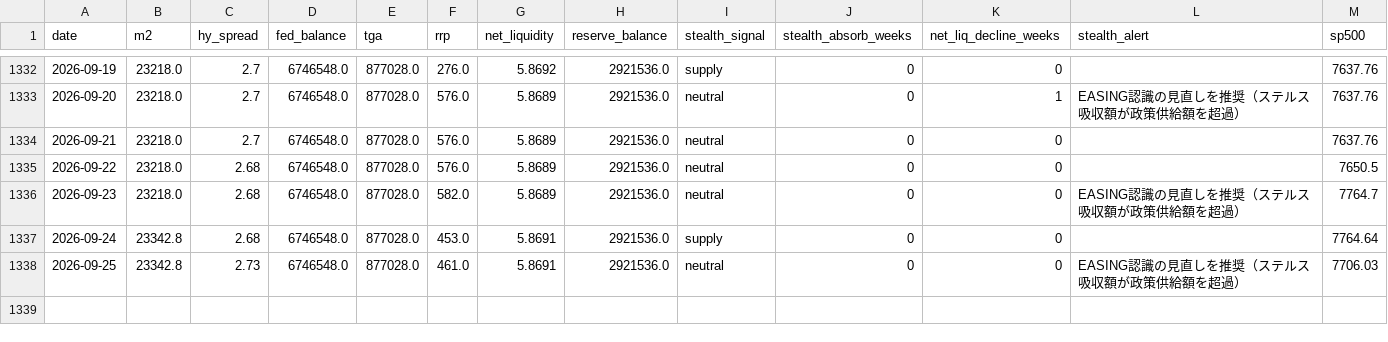
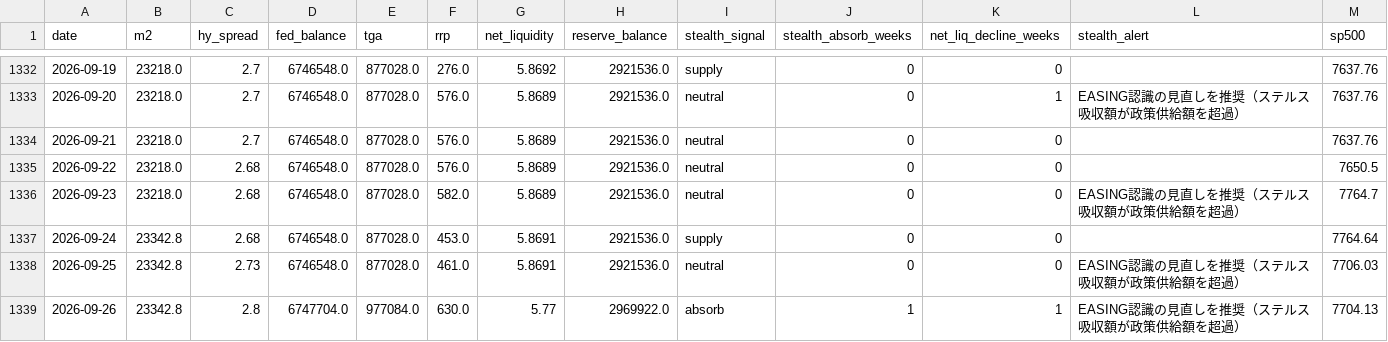
Before and after one commit to Koichi-Shigihara2/On-a-journey, a CSV file: docs/market-monitor/macro-pulse/data/05_liquidity.csv, drawn as a sheet; only a part is shown, gaps mark what is left out; the diff names each change by its address in the sheet, - before the commit and + after, or states it on an @@ line.

```diff
--- a/docs/market-monitor/macro-pulse/data/05_liquidity.csv
+++ b/docs/market-monitor/macro-pulse/data/05_liquidity.csv
+row 1339: 2026-09-26 | 23342.8 | 2.8 | 6747704.0 | 977084.0 | 630.0 | 5.77 | 2969922.0 | absorb | 1 | 1 | EASING認識の見直しを推奨（ステルス吸収額が政策供給額を超過） | 7704.13
```
Also changed, not shown: 2 other files.
